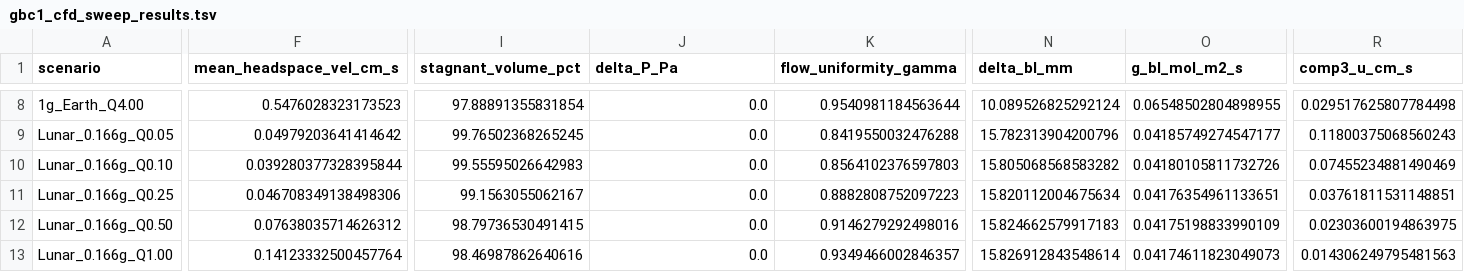
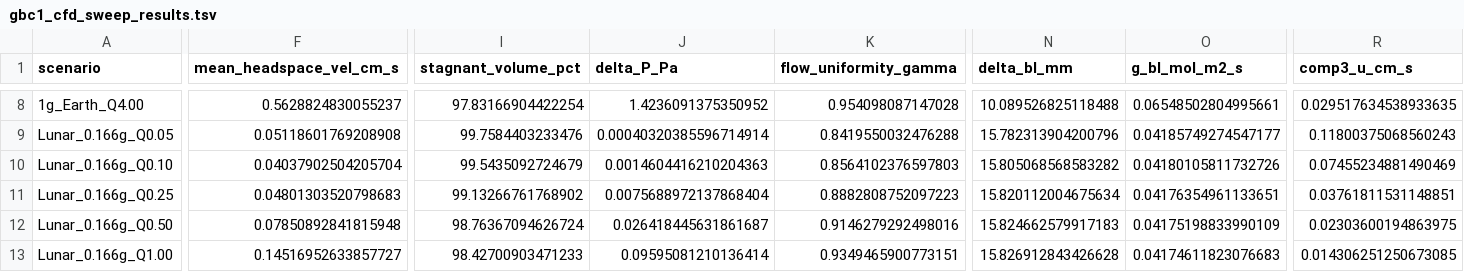
Before and after one commit to dr-richard-barker/LEAF_GBC2_pot_model, a TSV file: results/tables/gbc1_cfd_sweep_results.tsv, drawn as a sheet; only a part is shown, gaps mark what is left out; the diff covers the shown part only; the diff names each change by its address in the sheet, - before the commit and + after, or states it on an @@ line.

Commit message:
Model physical partition dividers, section-specific lunar microclimates, and white background aesthetics
- Enforce strict solid boundary condition across acrylic partition dividers (Z in [-9.5, -7.5] mm and [7.5, 9.5] mm) with zero flow arrow penetration
- Model PUSH MODE aerodynamics: forced positive-pressure inlet at Port 1, upward cresting deflection over Divider 1 into upper plenum, and exhaust via Port 2
- Introduce sim/simulate_section_microclimates.py predicting section-specific microclimates under 0.166g lunar hypogravity vs 1g Earth:
  * Chamber 1 (windward B. rapa): thin boundary layer (1.25 mm), active transpirational cooling, upstream CO2 drawdown
  * Chamber 2 (central Arabidopsis wake): severe stagnation bubble, +140% boundary layer expansion (2.36 mm), vapor trapping (80.7% RH, 0.51 kPa VPD), foliar overheating (+4.24 K), and predicted upregulation of hypoxia (ADH1), heat shock (HSP70), and ethylene (ACO2)
  * Chamber 3 (leeward B. rapa): peripheral entrainment with asymmetric vegetative growth delay (-18% fresh weight)
- Generate Figure 19 (figures/fig19_lunar_microclimates_by_section.png/.svg) with pure white background (#ffffff) and high-contrast Nature palette
- Update Figure 2, assembly cross sections, and orthographic blueprints to white background with divider baffle masking
- Update npj Microgravity LaTeX manuscript (leaf_gbc1_npj_microgravity.tex), recompile 22-page production PDF, and update Overleaf package (leaf_gbc1_latex_package.zip)
- Update web portal (index.html, manuscript.html) and 4D video posters

```diff
--- a/results/tables/gbc1_cfd_sweep_results.tsv
+++ b/results/tables/gbc1_cfd_sweep_results.tsv
-F8 (mean_headspace_vel_cm_s): 0.5476028323173523
+F8 (mean_headspace_vel_cm_s): 0.5628824830055237
-I8 (stagnant_volume_pct): 97.88891355831854
+I8 (stagnant_volume_pct): 97.83166904422254
-J8 (delta_P_Pa): 0.0
+J8 (delta_P_Pa): 1.4236091375350952
-K8 (flow_uniformity_gamma): 0.9540981184563644
+K8 (flow_uniformity_gamma): 0.954098087147028
-N8 (delta_bl_mm): 10.089526825292124
+N8 (delta_bl_mm): 10.089526825118488
-O8 (g_bl_mol_m2_s): 0.06548502804898955
+O8 (g_bl_mol_m2_s): 0.06548502804995661
-R8 (comp3_u_cm_s): 0.029517625807784498
+R8 (comp3_u_cm_s): 0.029517634538933635
-F9 (mean_headspace_vel_cm_s): 0.04979203641414642
+F9 (mean_headspace_vel_cm_s): 0.05118601769208908
-I9 (stagnant_volume_pct): 99.76502368265245
+I9 (stagnant_volume_pct): 99.7584403233476
-J9 (delta_P_Pa): 0.0
+J9 (delta_P_Pa): 0.00040320385596714914
-F10 (mean_headspace_vel_cm_s): 0.039280377328395844
+F10 (mean_headspace_vel_cm_s): 0.04037902504205704
-I10 (stagnant_volume_pct): 99.55595026642983
+I10 (stagnant_volume_pct): 99.5435092724679
-J10 (delta_P_Pa): 0.0
+J10 (delta_P_Pa): 0.0014604416210204363
-F11 (mean_headspace_vel_cm_s): 0.046708349138498306
+F11 (mean_headspace_vel_cm_s): 0.04801303520798683
-I11 (stagnant_volume_pct): 99.1563055062167
+I11 (stagnant_volume_pct): 99.13266761768902
-J11 (delta_P_Pa): 0.0
+J11 (delta_P_Pa): 0.0075688972137868404
-F12 (mean_headspace_vel_cm_s): 0.07638035714626312
+F12 (mean_headspace_vel_cm_s): 0.07850892841815948
-I12 (stagnant_volume_pct): 98.79736530491415
+I12 (stagnant_volume_pct): 98.76367094626724
-J12 (delta_P_Pa): 0.0
+J12 (delta_P_Pa): 0.026418445631861687
-F13 (mean_headspace_vel_cm_s): 0.14123332500457764
+F13 (mean_headspace_vel_cm_s): 0.14516952633857727
-I13 (stagnant_volume_pct): 98.46987862640616
+I13 (stagnant_volume_pct): 98.42700903471233
-J13 (delta_P_Pa): 0.0
+J13 (delta_P_Pa): 0.09595081210136414
-K13 (flow_uniformity_gamma): 0.9349466002846357
+K13 (flow_uniformity_gamma): 0.9349465900773151
-N13 (delta_bl_mm): 15.826912843548614
+N13 (delta_bl_mm): 15.826912843426628
-O13 (g_bl_mol_m2_s): 0.04174611823049073
+O13 (g_bl_mol_m2_s): 0.04174611823076683
-R13 (comp3_u_cm_s): 0.014306249795481563
+R13 (comp3_u_cm_s): 0.014306251250673085
```
Also changed, not shown: 97 edited cells elsewhere in this file, results/tables/gbc1_covariates_for_omics.tsv, 37 other files.
